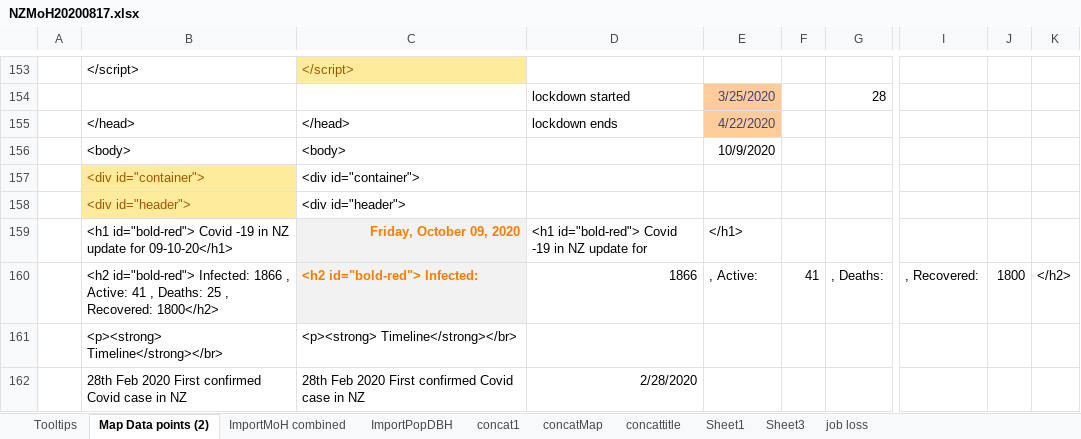
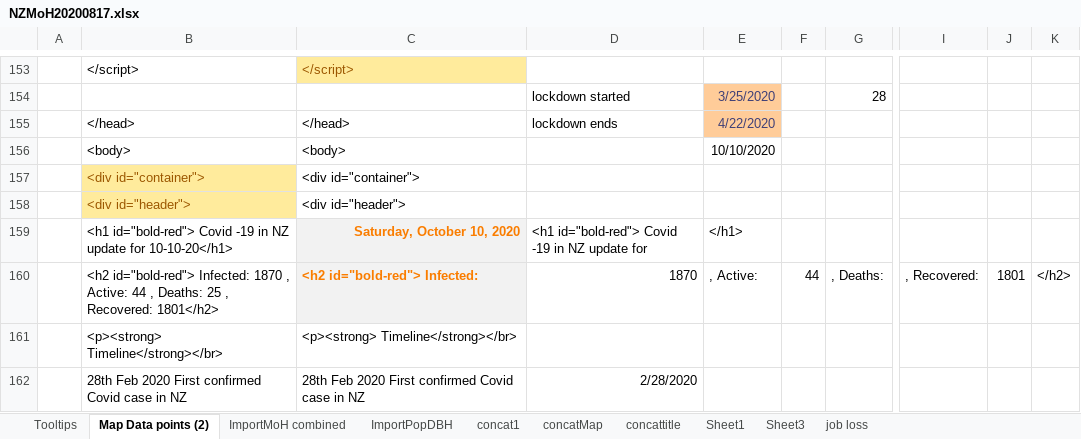
Before and after one commit to drakemax/TestGraphPage, an Excel workbook: NZMoH20200817.xlsx, sheet Map Data points (2), drawn as a sheet; only a part is shown, gaps mark what is left out; values as stored, in another font and other column widths than the file's, no borders; the diff covers the shown part only; the diff names each change by its address in the sheet, - before the commit and + after, or states it on an @@ line.

```diff
--- a/NZMoH20200817.xlsx (sheet Map Data points (2))
+++ b/NZMoH20200817.xlsx (sheet Map Data points (2))
-E156: 10/9/2020
+E156: 10/10/2020
-B159: …update for 09-10-20</h1>
+B159: …update for 10-10-20</h1>
-C159: Friday, October 09, 2020
+C159: Saturday, October 10, 2020
-B160: …id="bold-red"> Infected: 1866 , Active: 41 , Deaths: 25 , Recovered: 1800</h2>
+B160: …id="bold-red"> Infected: 1870 , Active: 44 , Deaths: 25 , Recovered: 1801</h2>
-D160: 1866
+D160: 1870
-F160: 41
+F160: 44
-J160: 1800
+J160: 1801
```
Also changed, not shown: 2 added rows, 2 removed rows, 2 moved rows and 80 edited cells elsewhere in this sheet, sheet ImportMoH combined, sheet Tooltips, formulas that keep their value, 1 other file.
